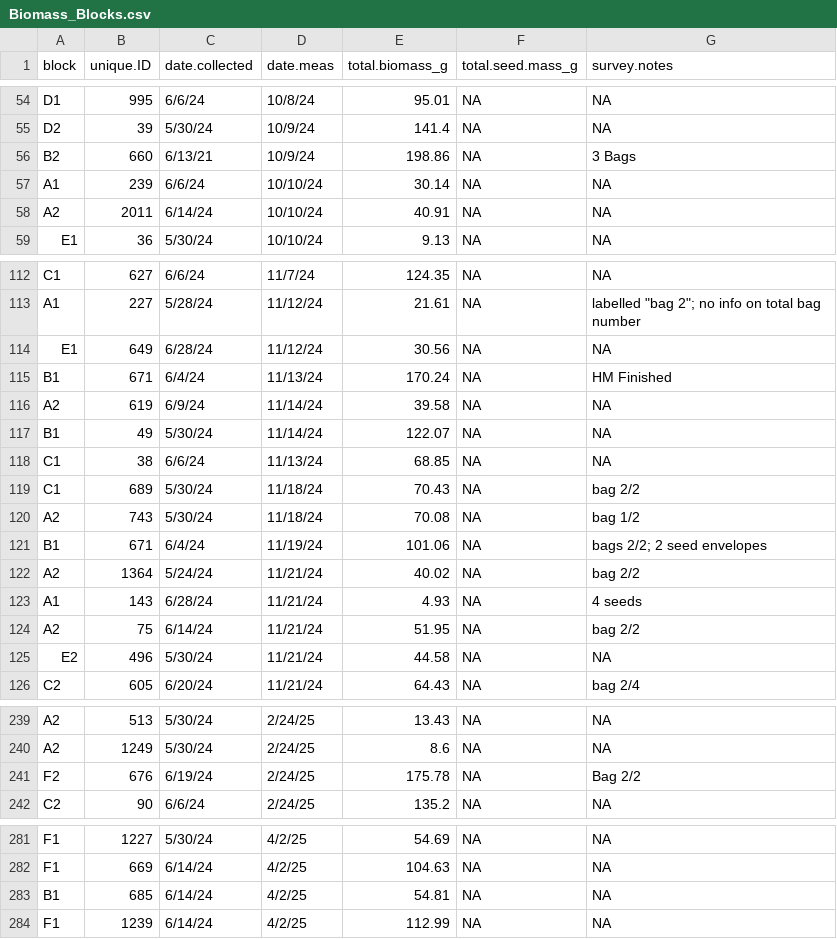
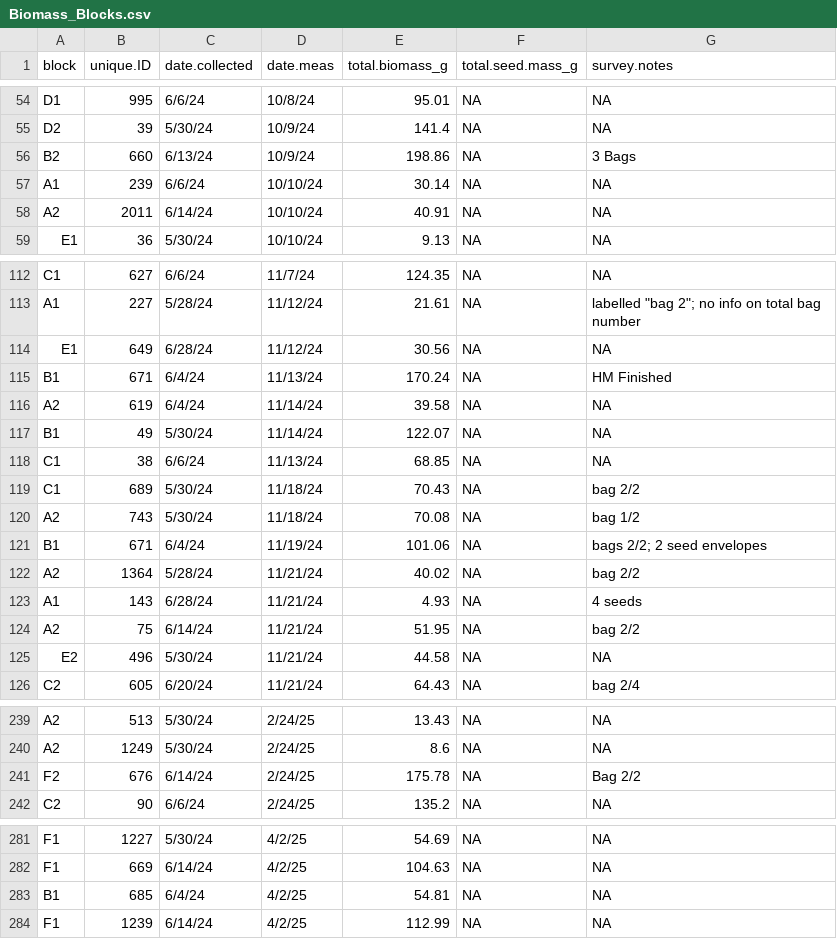
Before and after one commit to IntBio-UCD/crosses_common-gardens, a CSV file: output/UCD_Traits/Biomass_Blocks.csv, drawn as a sheet; only a part is shown, gaps mark what is left out; the diff covers the shown part only.

```diff
--- a/output/UCD_Traits/Biomass_Blocks.csv
+++ b/output/UCD_Traits/Biomass_Blocks.csv
@@ -55,3 +55,3 @@ D1,995,6/6/24,10/8/24,95.01,NA,NA
 D2,39,5/30/24,10/9/24,141.4,NA,NA
-B2,660,6/13/21,10/9/24,198.86,NA,3 Bags
+B2,660,6/13/24,10/9/24,198.86,NA,3 Bags
 A1,239,6/6/24,10/10/24,30.14,NA,NA
@@ -115,3 +115,3 @@ E1,649,6/28/24,11/12/24,30.56,NA,NA
 B1,671,6/4/24,11/13/24,170.24,NA,HM Finished
-A2,619,6/9/24,11/14/24,39.58,NA,NA
+A2,619,6/4/24,11/14/24,39.58,NA,NA
 B1,49,5/30/24,11/14/24,122.07,NA,NA
@@ -121,3 +121,3 @@ A2,743,5/30/24,11/18/24,70.08,NA,bag 1/2
 B1,671,6/4/24,11/19/24,101.06,NA,bags 2/2; 2 seed envelopes
-A2,1364,5/24/24,11/21/24,40.02,NA,bag 2/2
+A2,1364,5/28/24,11/21/24,40.02,NA,bag 2/2
 A1,143,6/28/24,11/21/24,4.93,NA,4 seeds
@@ -240,3 +240,3 @@ A2,513,5/30/24,2/24/25,13.43,NA,NA
 A2,1249,5/30/24,2/24/25,8.6,NA,NA
-F2,676,6/19/24,2/24/25,175.78,NA,Bag 2/2
+F2,676,6/14/24,2/24/25,175.78,NA,Bag 2/2
 C2,90,6/6/24,2/24/25,135.2,NA,NA
@@ -282,3 +282,3 @@ F1,1227,5/30/24,4/2/25,54.69,NA,NA
 F1,669,6/14/24,4/2/25,104.63,NA,NA
-B1,685,6/14/24,4/2/25,54.81,NA,NA
+B1,685,6/4/24,4/2/25,54.81,NA,NA
 F1,1239,6/14/24,4/2/25,112.99,NA,NA
```
Also changed, not shown: 12 edited cells elsewhere in this file, 2 other files.
